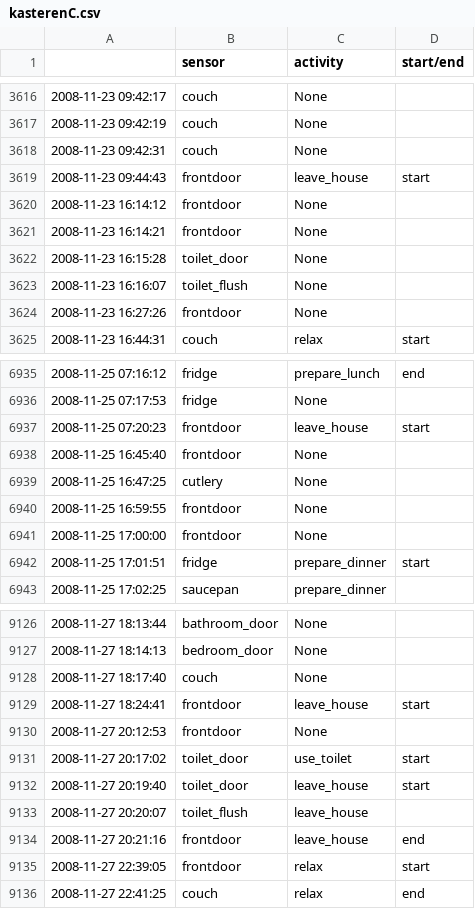
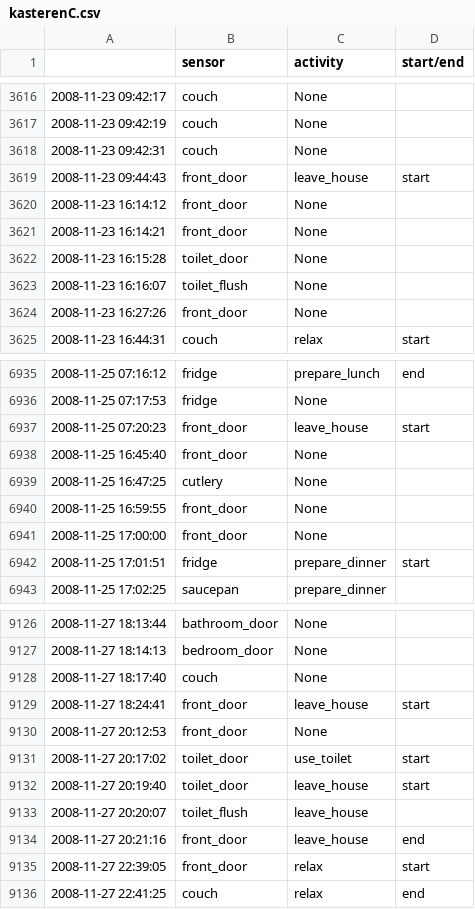
Before and after one commit to gazkune/generic_ar, a CSV file: datasets/kasterenC/kasterenC.csv, drawn as a sheet; only a part is shown, gaps mark what is left out; the diff covers the shown part only.

```diff
--- a/datasets/kasterenC/kasterenC.csv
+++ b/datasets/kasterenC/kasterenC.csv
@@ -3618,8 +3618,8 @@
 2008-11-23 09:42:31,couch,None,
-2008-11-23 09:44:43,frontdoor,leave_house,start
-2008-11-23 16:14:12,frontdoor,None,
-2008-11-23 16:14:21,frontdoor,None,
+2008-11-23 09:44:43,front_door,leave_house,start
+2008-11-23 16:14:12,front_door,None,
+2008-11-23 16:14:21,front_door,None,
 2008-11-23 16:15:28,toilet_door,None,
 2008-11-23 16:16:07,toilet_flush,None,
-2008-11-23 16:27:26,frontdoor,None,
+2008-11-23 16:27:26,front_door,None,
 2008-11-23 16:44:31,couch,relax,start
@@ -6936,7 +6936,7 @@
 2008-11-25 07:17:53,fridge,None,
-2008-11-25 07:20:23,frontdoor,leave_house,start
-2008-11-25 16:45:40,frontdoor,None,
+2008-11-25 07:20:23,front_door,leave_house,start
+2008-11-25 16:45:40,front_door,None,
 2008-11-25 16:47:25,cutlery,None,
-2008-11-25 16:59:55,frontdoor,None,
-2008-11-25 17:00:00,frontdoor,None,
+2008-11-25 16:59:55,front_door,None,
+2008-11-25 17:00:00,front_door,None,
 2008-11-25 17:01:51,fridge,prepare_dinner,start
@@ -9128,4 +9128,4 @@
 2008-11-27 18:17:40,couch,None,
-2008-11-27 18:24:41,frontdoor,leave_house,start
-2008-11-27 20:12:53,frontdoor,None,
+2008-11-27 18:24:41,front_door,leave_house,start
+2008-11-27 20:12:53,front_door,None,
 2008-11-27 20:17:02,toilet_door,use_toilet,start
@@ -9133,4 +9133,4 @@
 2008-11-27 20:20:07,toilet_flush,leave_house,
-2008-11-27 20:21:16,frontdoor,leave_house,end
-2008-11-27 22:39:05,frontdoor,relax,start
+2008-11-27 20:21:16,front_door,leave_house,end
+2008-11-27 22:39:05,front_door,relax,start
 2008-11-27 22:41:25,couch,relax,end
```
Also changed, not shown: 143 edited cells elsewhere in this file, 36 other files.
